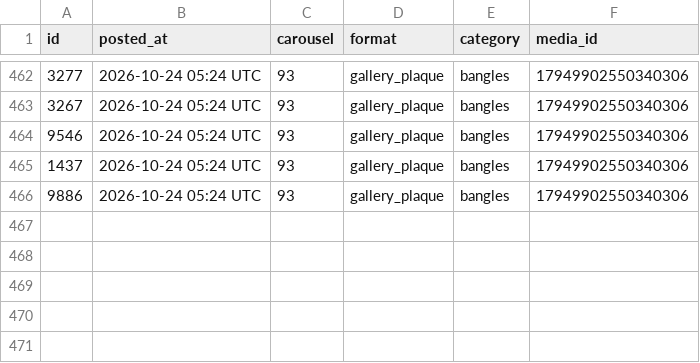
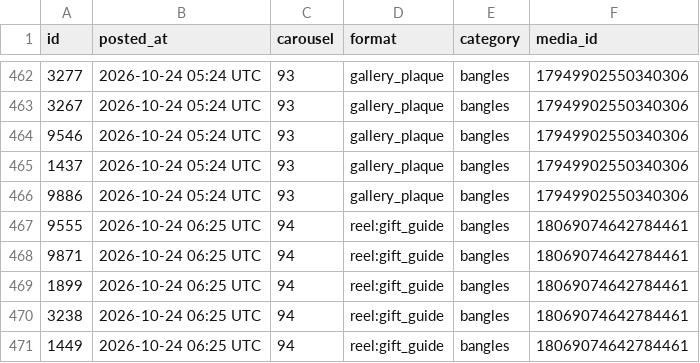
Before and after one commit to masterjewora-rgb/jewora-instagram, a CSV file: posted.csv, drawn as a sheet; only a part is shown, gaps mark what is left out; the diff names each change by its address in the sheet, - before the commit and + after, or states it on an @@ line.

```diff
--- a/posted.csv
+++ b/posted.csv
+row 467: 9555 | 2026-10-24 06:25 UTC | 94 | reel:gift_guide | bangles | 18069074642784461
+row 468: 9871 | 2026-10-24 06:25 UTC | 94 | reel:gift_guide | bangles | 18069074642784461
+row 469: 1899 | 2026-10-24 06:25 UTC | 94 | reel:gift_guide | bangles | 18069074642784461
+row 470: 3238 | 2026-10-24 06:25 UTC | 94 | reel:gift_guide | bangles | 18069074642784461
+row 471: 1449 | 2026-10-24 06:25 UTC | 94 | reel:gift_guide | bangles | 18069074642784461
```
Also changed, not shown: 1 other file.
